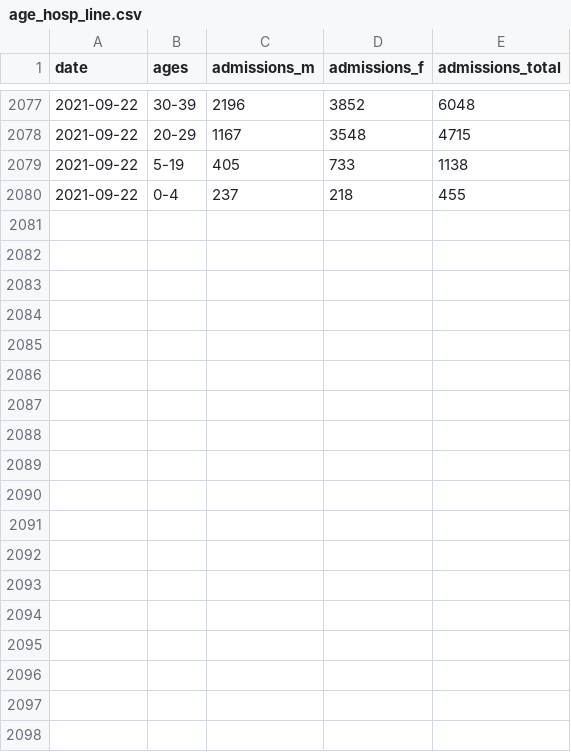
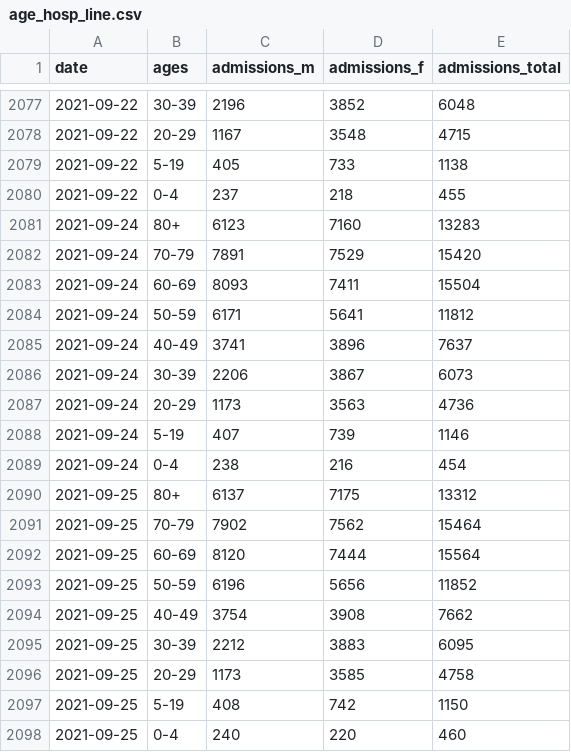
Before and after one commit to ercbk/IndianaCOVID19TrackerData, a CSV file: inst/extdata/age_hosp_line.csv, drawn as a sheet; only a part is shown, gaps mark what is left out.

```diff
--- a/inst/extdata/age_hosp_line.csv
+++ b/inst/extdata/age_hosp_line.csv
@@ -2080 +2080,19 @@ date,ages,admissions_m,admissions_f,admissions_total
 2021-09-22,0-4,237,218,455
+2021-09-24,80+,6123,7160,13283
+2021-09-24,70-79,7891,7529,15420
+2021-09-24,60-69,8093,7411,15504
+2021-09-24,50-59,6171,5641,11812
+2021-09-24,40-49,3741,3896,7637
+2021-09-24,30-39,2206,3867,6073
+2021-09-24,20-29,1173,3563,4736
+2021-09-24,5-19,407,739,1146
+2021-09-24,0-4,238,216,454
+2021-09-25,80+,6137,7175,13312
+2021-09-25,70-79,7902,7562,15464
+2021-09-25,60-69,8120,7444,15564
+2021-09-25,50-59,6196,5656,11852
+2021-09-25,40-49,3754,3908,7662
+2021-09-25,30-39,2212,3883,6095
+2021-09-25,20-29,1173,3585,4758
+2021-09-25,5-19,408,742,1150
+2021-09-25,0-4,240,220,460
```
Also changed, not shown: inst/extdata/goog_mob_ind.csv, inst/extdata/hosp_msas_line.csv, 7 other files.
